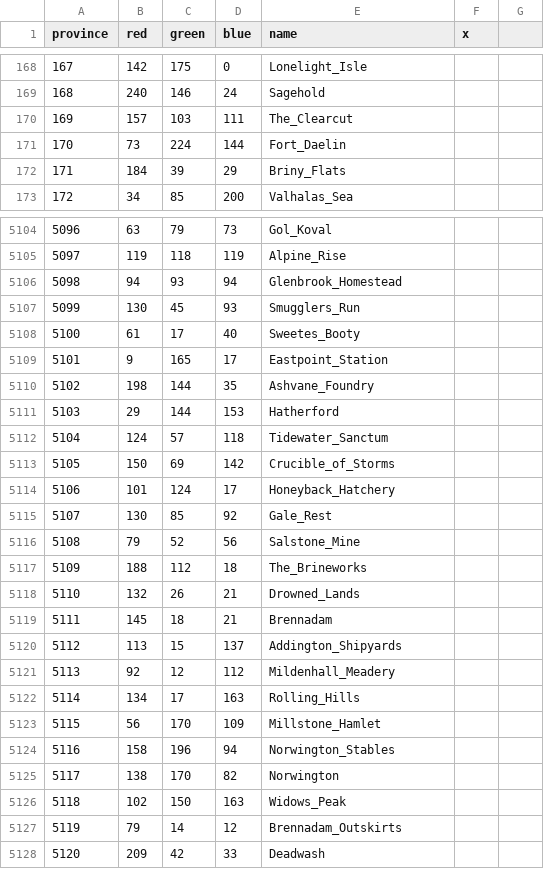
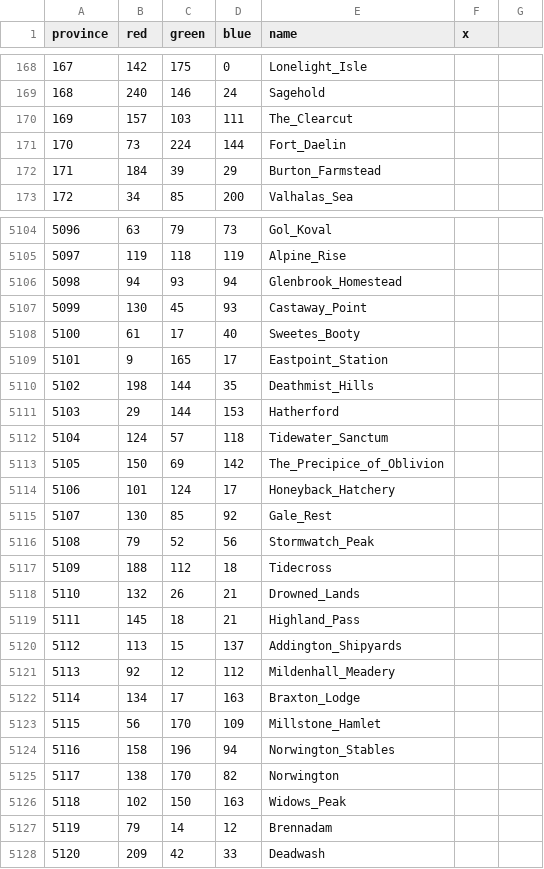
Before and after one commit to trym-b/WWU, a CSV file: map/definition.csv, drawn as a sheet; only a part is shown, gaps mark what is left out; the diff covers the shown part only.

Commit message:
Kul Tiras Provinces names

```diff
--- a/map/definition.csv
+++ b/map/definition.csv
@@ -171,3 +171,3 @@ province;red;green;blue;name;x;
 170;73;224;144;Fort_Daelin;;
-171;184;39;29;Briny_Flats;;
+171;184;39;29;Burton_Farmstead;;
 172;34;85;200;Valhalas_Sea;;
@@ -5106,18 +5106,18 @@ province;red;green;blue;name;x;
 5098;94;93;94;Glenbrook_Homestead;;
-5099;130;45;93;Smugglers_Run;;
+5099;130;45;93;Castaway_Point;;
 5100;61;17;40;Sweetes_Booty;;
 5101;9;165;17;Eastpoint_Station;;
-5102;198;144;35;Ashvane_Foundry;;
+5102;198;144;35;Deathmist_Hills;;
 5103;29;144;153;Hatherford;;
 5104;124;57;118;Tidewater_Sanctum;;
-5105;150;69;142;Crucible_of_Storms;;
+5105;150;69;142;The_Precipice_of_Oblivion;;
 5106;101;124;17;Honeyback_Hatchery;;
 5107;130;85;92;Gale_Rest;;
-5108;79;52;56;Salstone_Mine;;
-5109;188;112;18;The_Brineworks;;
+5108;79;52;56;Stormwatch_Peak;;
+5109;188;112;18;Tidecross;;
 5110;132;26;21;Drowned_Lands;;
-5111;145;18;21;Brennadam;;
+5111;145;18;21;Highland_Pass;;
 5112;113;15;137;Addington_Shipyards;;
 5113;92;12;112;Mildenhall_Meadery;;
-5114;134;17;163;Rolling_Hills;;
+5114;134;17;163;Braxton_Lodge;;
 5115;56;170;109;Millstone_Hamlet;;
@@ -5126,3 +5126,3 @@ province;red;green;blue;name;x;
 5118;102;150;163;Widows_Peak;;
-5119;79;14;12;Brennadam_Outskirts;;
+5119;79;14;12;Brennadam;;
 5120;209;42;33;Deadwash;;
```
Also changed, not shown: 50 edited cells elsewhere in this file, 2 other files.
